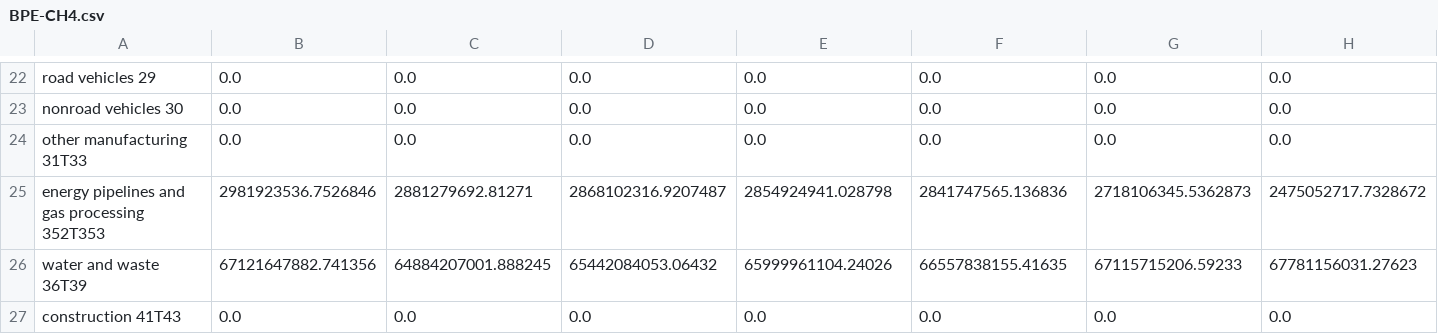
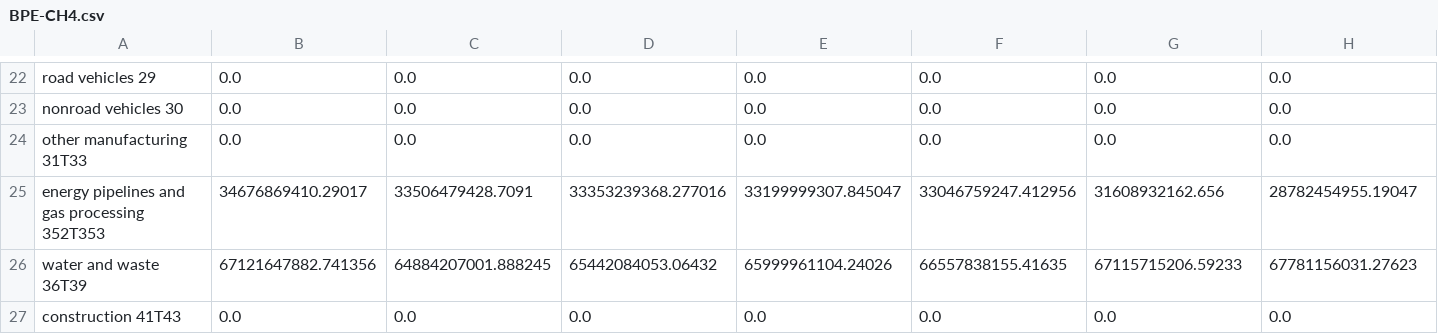
Before and after one commit to EnergyInnovation/eps-washington, a CSV file: InputData/indst/BPE/BPE-CH4.csv, drawn as a sheet; only a part is shown, gaps mark what is left out; removed rows and columns are numbered as before the commit, all else as after; rows hold the shown columns only; the diff names each change by its address in the sheet, - before the commit and + after, or states it on an @@ line.

```diff
--- a/InputData/indst/BPE/BPE-CH4.csv
+++ b/InputData/indst/BPE/BPE-CH4.csv
-row 25: energy pipelines and gas processing 352T353 | 2981923536.7526846 | 2881279692.81271 | 2868102316.9207487 | 2854924941.028798 | 2841747565.136836 | 2718106345.5362873 | 2475052717.7328672
+row 25: energy pipelines and gas processing 352T353 | 34676869410.29017 | 33506479428.7091 | 33353239368.277016 | 33199999307.845047 | 33046759247.412956 | 31608932162.656 | 28782454955.19047
```
Also changed, not shown: InputData/indst/PERAC/PERAC-cropsrice.csv, InputData/indst/PERAC/PERAC-livestock.csv, 9 other files.
